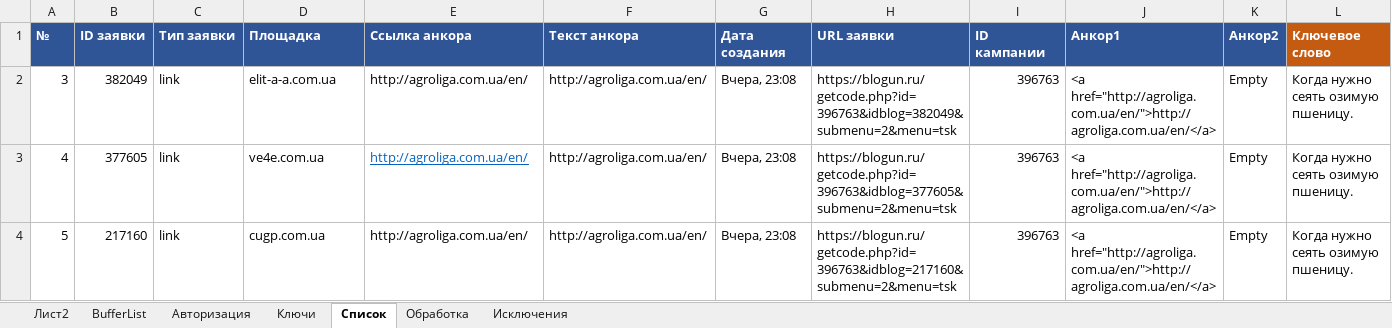
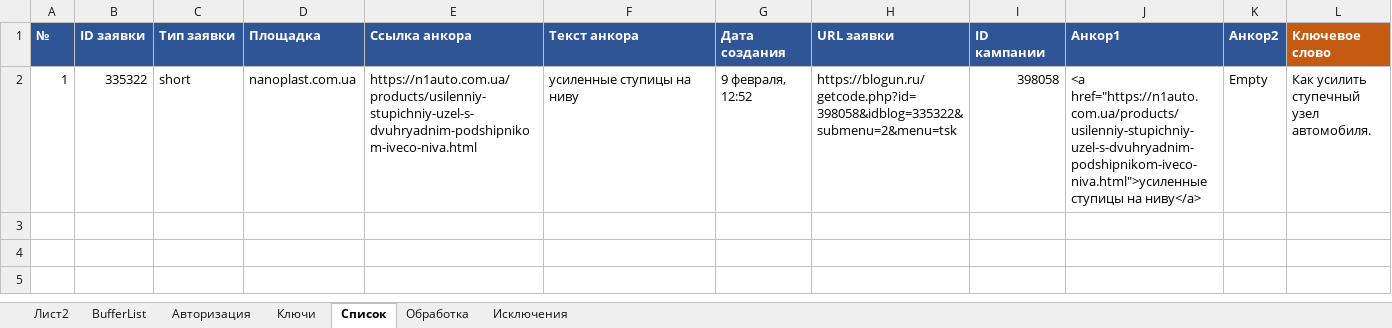
Before and after one commit to Goodron1981/MyMacros-master, an Excel workbook: Test_Blogun.xlsm, sheet Список, drawn as a sheet; only a part is shown; values as stored, in another font and other column widths than the file's, no borders; charts and pictures not drawn; removed rows and columns are numbered as before the commit, all else as after; rows hold the shown columns only; the diff names each change by its address in the sheet, - before the commit and + after, or states it on an @@ line.

```diff
--- a/Test_Blogun.xlsm (sheet Список)
+++ b/Test_Blogun.xlsm (sheet Список)
-row 2: 3 | 382049 | link | elit-a-a.com.ua | http://agroliga.com.ua/en/ | http://agroliga.com.ua/en/ | Вчера, 23:08 | https://blogun.ru/getcode.php?id=396763&idblog=382049&submenu=2&menu=tsk | 396763 | <a href="http://agroliga.com.ua/en/">http://agroliga.com.ua/en/</a> | Empty | Когда нужно сеять озимую пшеницу.
-row 3: 4 | 377605 | link | ve4e.com.ua | http://agroliga.com.ua/en/ | http://agroliga.com.ua/en/ | Вчера, 23:08 | https://blogun.ru/getcode.php?id=396763&idblog=377605&submenu=2&menu=tsk | 396763 | <a href="http://agroliga.com.ua/en/">http://agroliga.com.ua/en/</a> | Empty | Когда нужно сеять озимую пшеницу.
-row 4: 5 | 217160 | link | cugp.com.ua | http://agroliga.com.ua/en/ | http://agroliga.com.ua/en/ | Вчера, 23:08 | https://blogun.ru/getcode.php?id=396763&idblog=217160&submenu=2&menu=tsk | 396763 | <a href="http://agroliga.com.ua/en/">http://agroliga.com.ua/en/</a> | Empty | Когда нужно сеять озимую пшеницу.
+row 2: 1 | 335322 | short | nanoplast.com.ua | https://n1auto.com.ua/products/usilenniy-stupichniy-uzel-s-dvuhryadnim-podshipnikom-iveco-niva.html | усиленные ступицы на ниву | 9 февраля, 12:52 | https://blogun.ru/getcode.php?id=398058&idblog=335322&submenu=2&menu=tsk | 398058 | <a href="https://n1auto.com.ua/products/usilenniy-stupichniy-uzel-s-dvuhryadnim-podshipnikom-iveco-niva.html">усиленные ступицы на ниву</a> | Empty | Как усилить ступечный узел автомобиля.
```
Also changed, not shown: sheet Обработка, sheet Лист2, sheet Ключи, Test.xlsm, Тестовая версия.xlsm, 1 other file.
